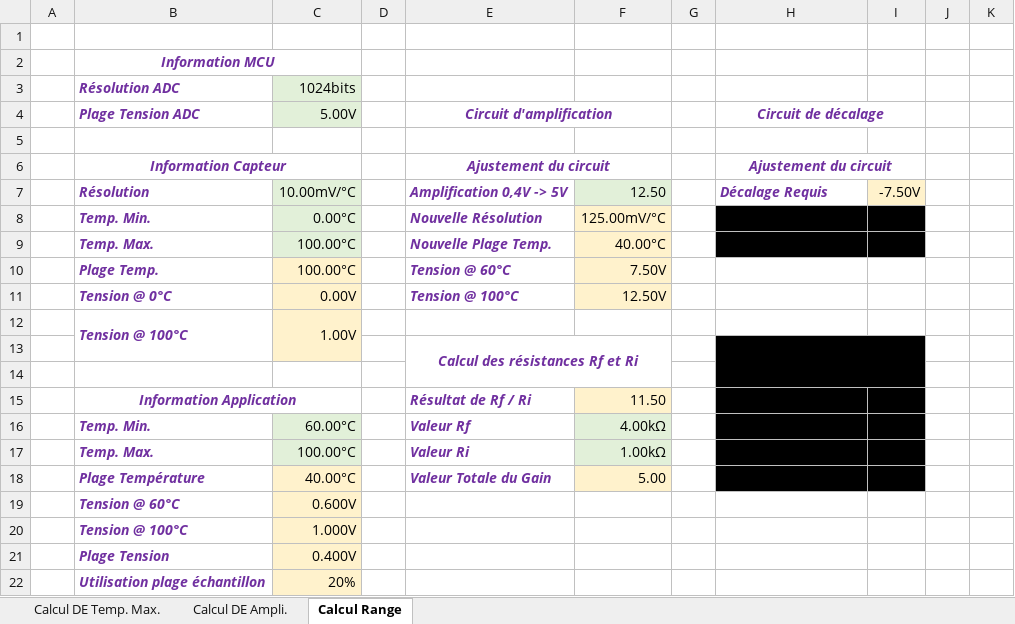
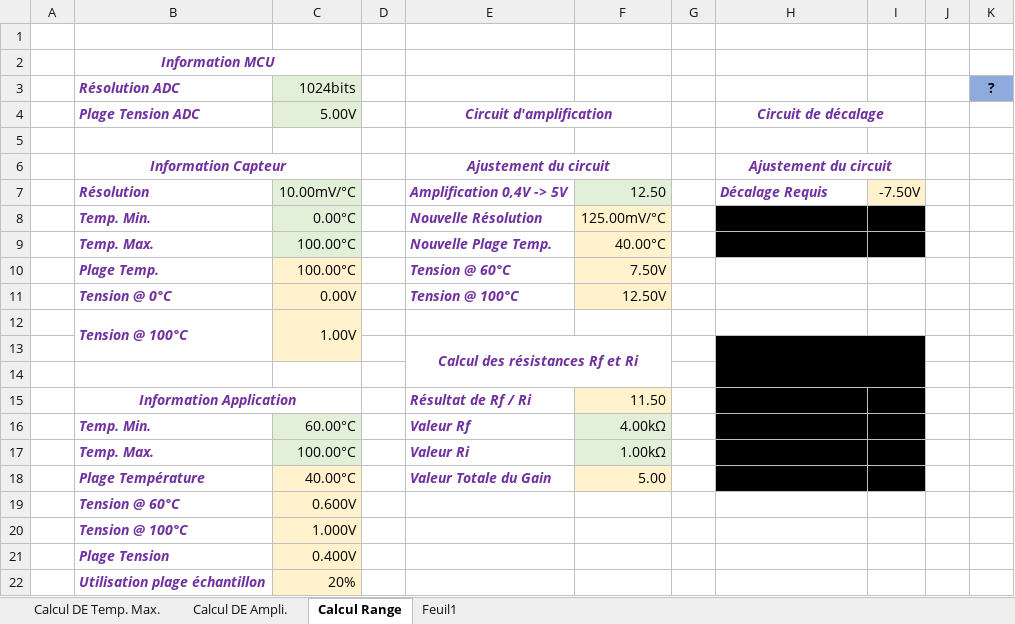
Before and after one commit to thomelect/MOTRIK_capt-temperature, an Excel workbook: ressources/calculCaptTemp_1.xlsx, sheet Calcul Range, drawn as a sheet; values as stored, in another font and other column widths than the file's, no borders; charts and pictures and conditional formats not drawn; the diff names each change by its address in the sheet, - before the commit and + after, or states it on an @@ line.

```diff
--- a/ressources/calculCaptTemp_1.xlsx (sheet Calcul Range)
+++ b/ressources/calculCaptTemp_1.xlsx (sheet Calcul Range)
+sheet tab: Feuil1
-K3: (empty)
+K3: ?
-K3 fill: none
+K3 fill: #8FAADC
```
Also changed, not shown: sheet Calcul DE Temp. Max., sheet Calcul DE Ampli., charts or pictures.
